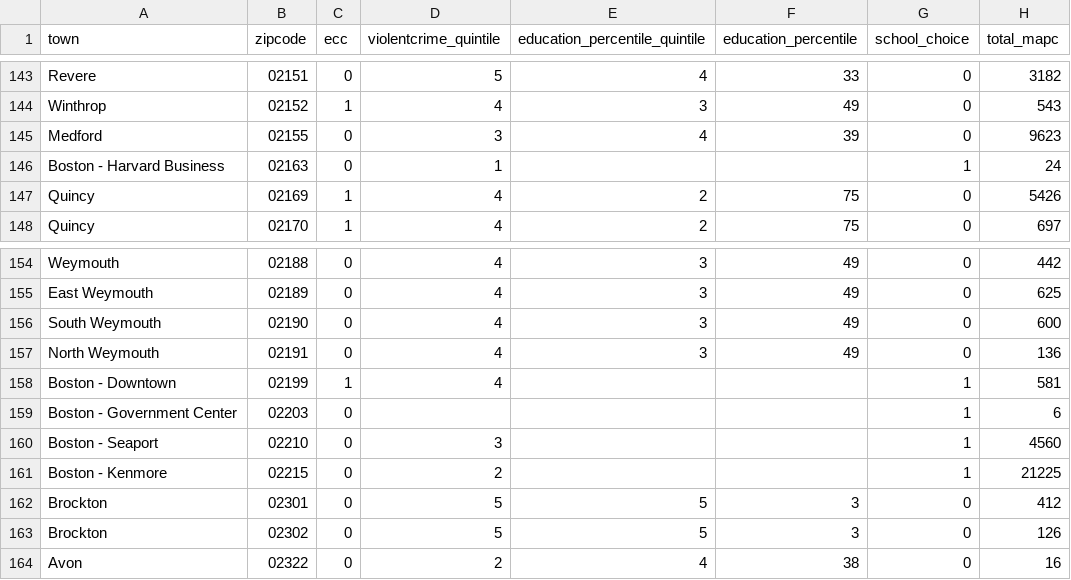
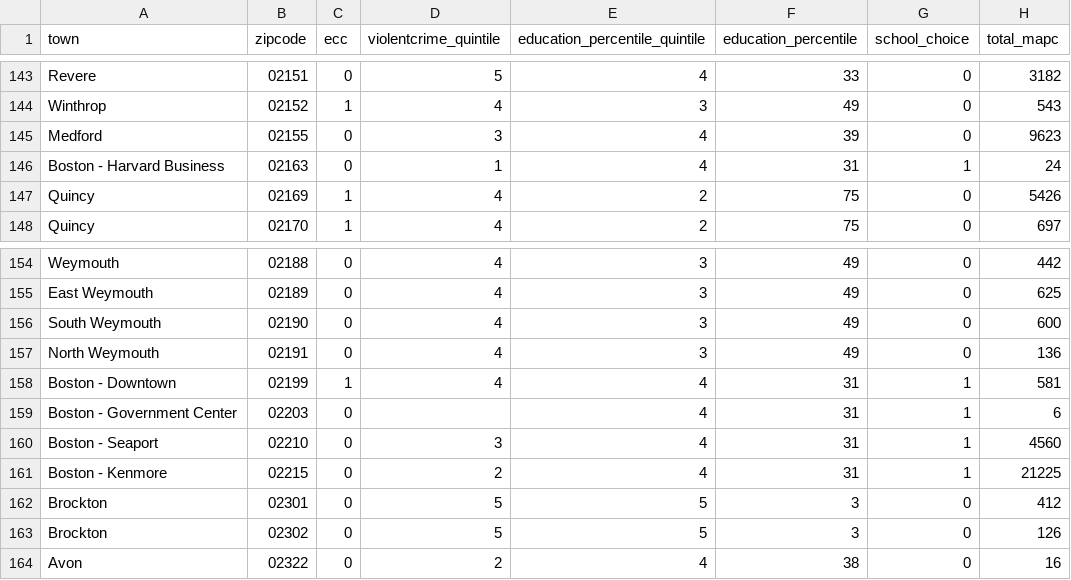
Before and after one commit to azavea/echo-locator, a CSV file: neighborhood_data/neighborhood_centroids.csv, drawn as a sheet; only a part is shown, gaps mark what is left out; the diff covers the shown part only; the diff names each change by its address in the sheet, - before the commit and + after, or states it on an @@ line.

Commit message:
Add education values to Boston neighborhoods
Updates `education_percentile_quintile` and `education_percentile` columns to use values from
the spreadsheet dated February 21st, which adds values for Boston zip codes.

```diff
--- a/neighborhood_data/neighborhood_centroids.csv
+++ b/neighborhood_data/neighborhood_centroids.csv
-E146 (education_percentile_quintile): (empty)
+E146 (education_percentile_quintile): 4
-F146 (education_percentile): (empty)
+F146 (education_percentile): 31
-E158:E161 (education_percentile_quintile): (empty)
+E158:E161 (education_percentile_quintile): 4
-F158:F161 (education_percentile): (empty)
+F158:F161 (education_percentile): 31
```
Also changed, not shown: 50 edited cells elsewhere in this file, neighborhood_data/neighborhood_centroids_descriptions.csv, 1 other file.
